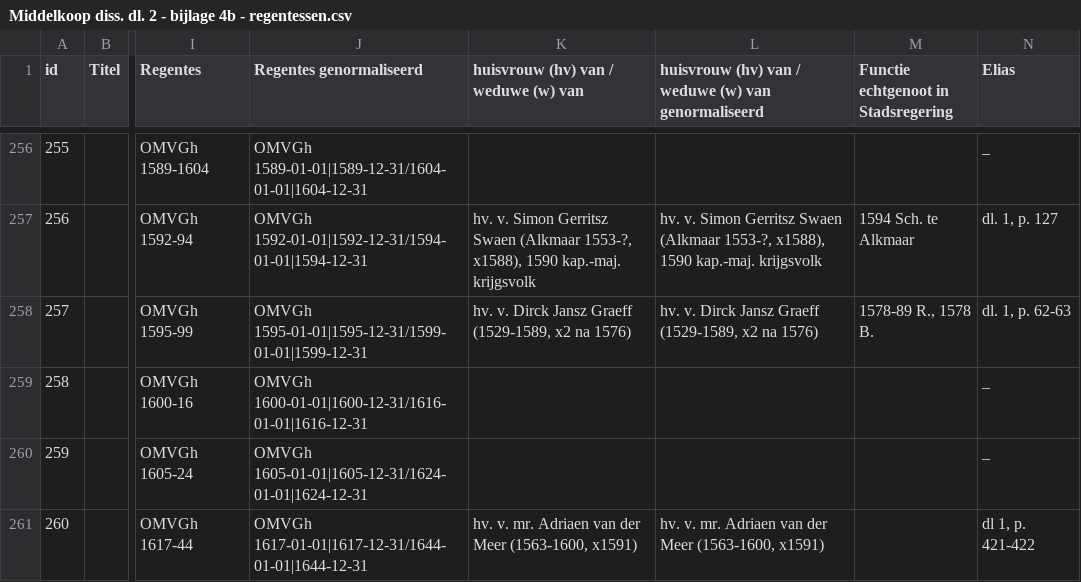
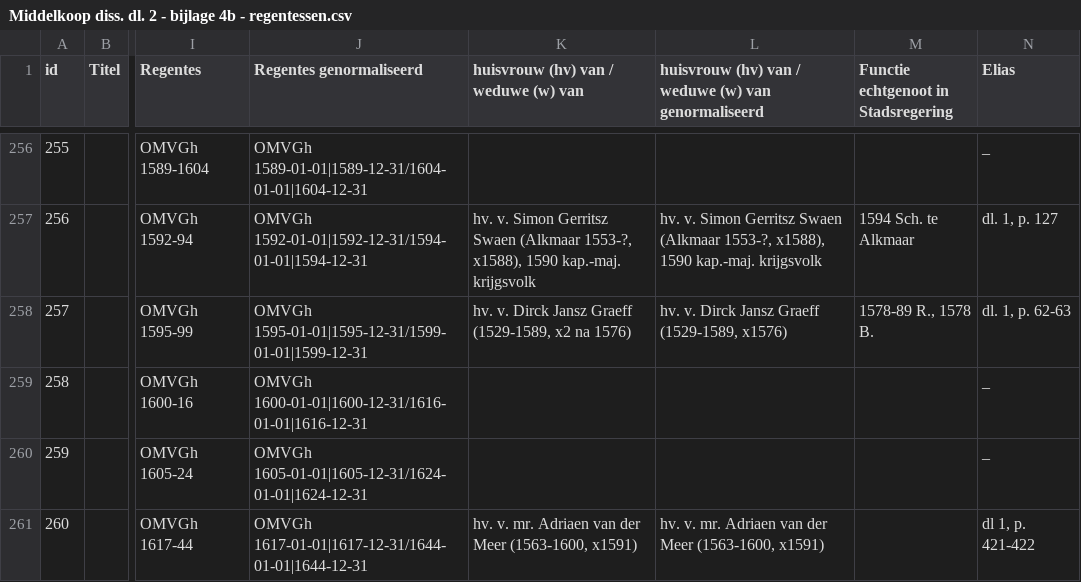
Before and after one commit to knaw-huc/golden-agents-amsterdam-corporate-group-portraits, a CSV file: data/Middelkoop diss. dl. 2 - bijlage 4b - regentessen.csv, drawn as a sheet; only a part is shown, gaps mark what is left out; the diff covers the shown part only; the diff names each change by its address in the sheet, - before the commit and + after, or states it on an @@ line.

```diff
--- a/data/Middelkoop diss. dl. 2 - bijlage 4b - regentessen.csv
+++ b/data/Middelkoop diss. dl. 2 - bijlage 4b - regentessen.csv
-L258: …Graeff (1529-1589, x2 na 1576)
+L258: …Graeff (1529-1589, x1576)
```
Also changed, not shown: 27 edited cells elsewhere in this file, 2 other files.
